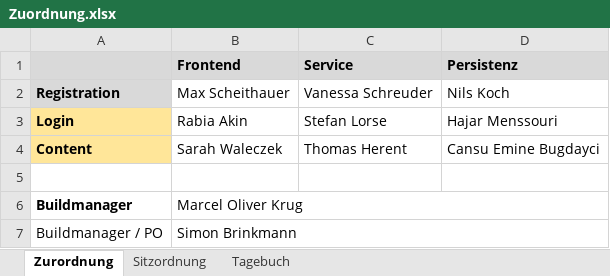
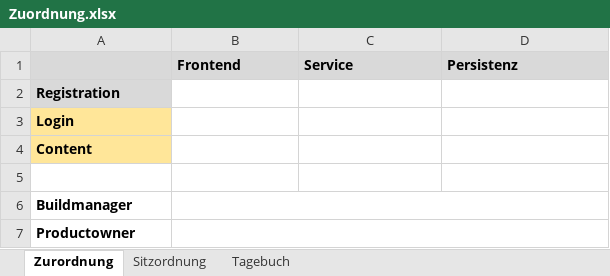
Before and after one commit to owronka/SubZeroMicroservices, an Excel workbook: doc/Zuordnung.xlsx, sheet Zurordnung, drawn as a sheet; values as stored, in another font and other column widths than the file's, no borders; removed rows and columns are numbered as before the commit, all else as after; the diff names each change by its address in the sheet, - before the commit and + after, or states it on an @@ line.

Commit message:
initial import

```diff
--- a/doc/Zuordnung.xlsx (sheet Zurordnung)
+++ b/doc/Zuordnung.xlsx (sheet Zurordnung)
-B2: Max Scheithauer
+B2: (empty)
-C2: Vanessa Schreuder
+C2: (empty)
-D2: Nils Koch
+D2: (empty)
-B3: Rabia Akin
+B3: (empty)
-C3: Stefan Lorse
+C3: (empty)
-D3: Hajar Menssouri
+D3: (empty)
-B4: Sarah Waleczek
+B4: (empty)
-C4: Thomas Herent
+C4: (empty)
-D4: Cansu Emine Bugdayci
+D4: (empty)
-B6: Marcel Oliver Krug
+B6: (empty)
-row 7: Buildmanager / PO | Simon Brinkmann
+row 7: Productowner
```
